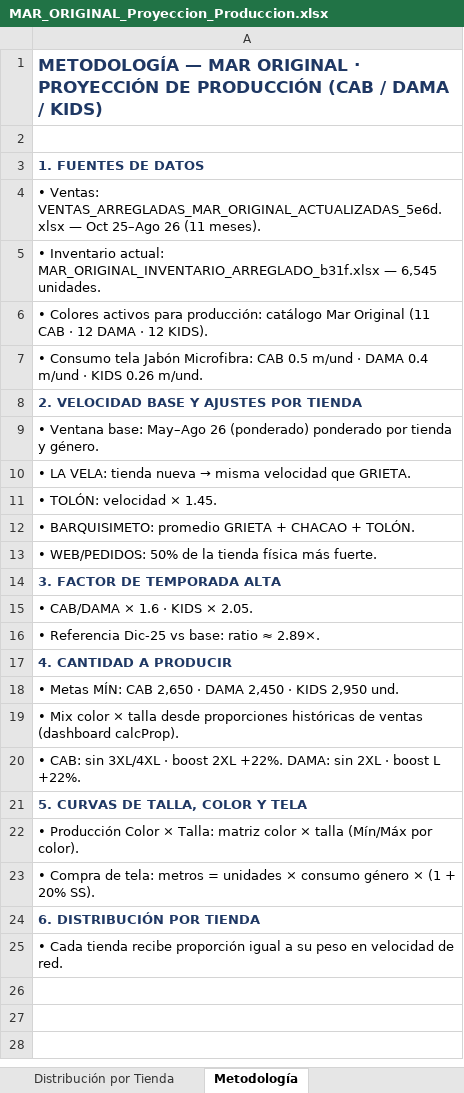
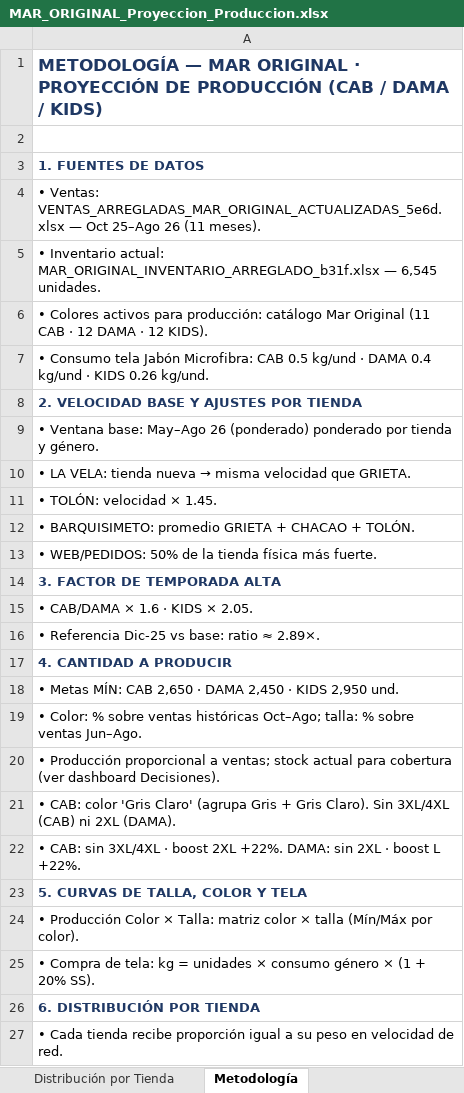
Before and after one commit to scm-svg/Data-Analyst, an Excel workbook: MAR_ORIGINAL_Proyeccion_Produccion.xlsx, sheet Metodología, drawn as a sheet; values as stored, in another font and other column widths than the file's, no borders; addresses are those after the commit; the diff names each change by its address in the sheet, - before the commit and + after, or states it on an @@ line.

```diff
--- a/MAR_ORIGINAL_Proyeccion_Produccion.xlsx (sheet Metodología)
+++ b/MAR_ORIGINAL_Proyeccion_Produccion.xlsx (sheet Metodología)
-A7: …CAB 0.5 m/und · DAMA 0.4 m/und · KIDS 0.26 m/und.
+A7: …CAB 0.5 kg/und · DAMA 0.4 kg/und · KIDS 0.26 kg/und.
-A19: • Mix color × talla desde proporciones históricas de ventas (dashboard calcProp).
+A19: • Color: % sobre ventas históricas Oct–Ago; talla: % sobre ventas Jun–Ago.
+row 20: • Producción proporcional a ventas; stock actual para cobertura (ver dashboard Decisiones).
+row 21: • CAB: color 'Gris Claro' (agrupa Gris + Gris Claro). Sin 3XL/4XL (CAB) ni 2XL (DAMA).
-A25: …de tela: metros = unidades…
+A25: …de tela: kg = unidades…
```
Also changed, not shown: sheet Producción Color × Talla, sheet Distribución por Tienda, sheet Compra de Tela, sheet Cantidades por Colores, sheet Producción por Talla, sheet Resumen, 2 other files.
